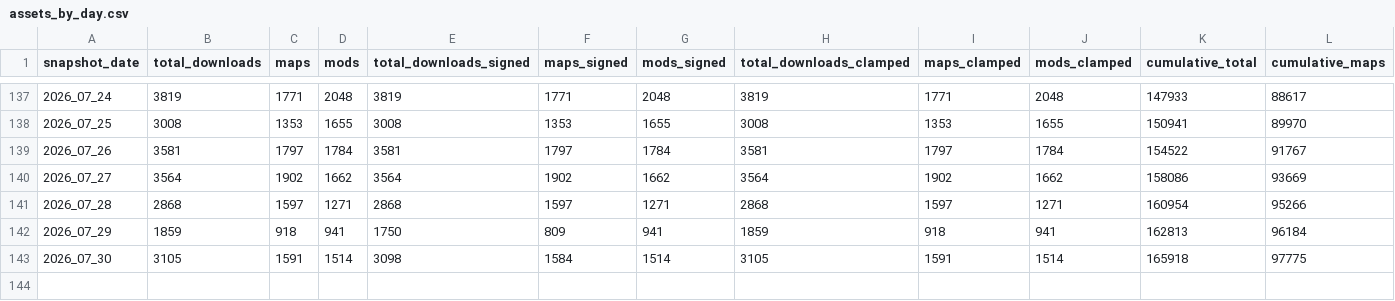
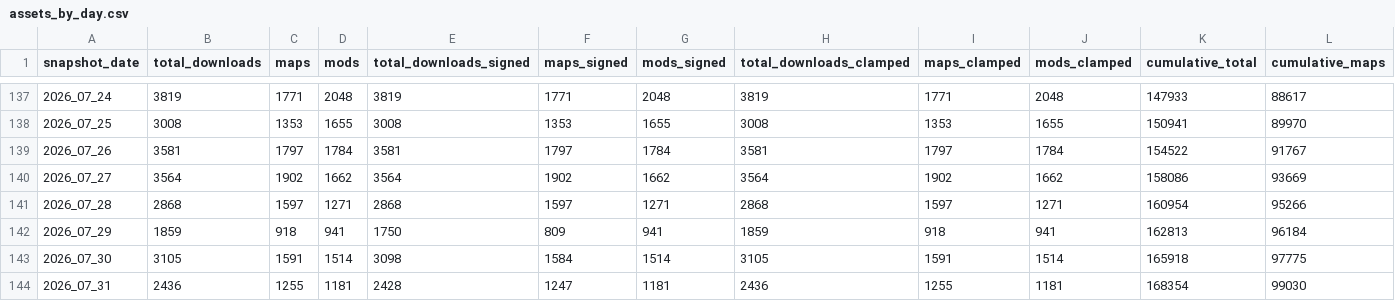
Before and after one commit to j4lambert/The-Railyard, a CSV file: analytics/assets_by_day.csv, drawn as a sheet; only a part is shown, gaps mark what is left out; rows hold the shown columns only; the diff names each change by its address in the sheet, - before the commit and + after, or states it on an @@ line.

```diff
--- a/analytics/assets_by_day.csv
+++ b/analytics/assets_by_day.csv
+row 144: 2026_07_31 | 2436 | 1255 | 1181 | 2428 | 1247 | 1181 | 2436 | 1255 | 1181 | 168354 | 99030
```
Also changed, not shown: analytics/authors_by_day.csv, analytics/most_popular_by_day.csv, 22 other files.
